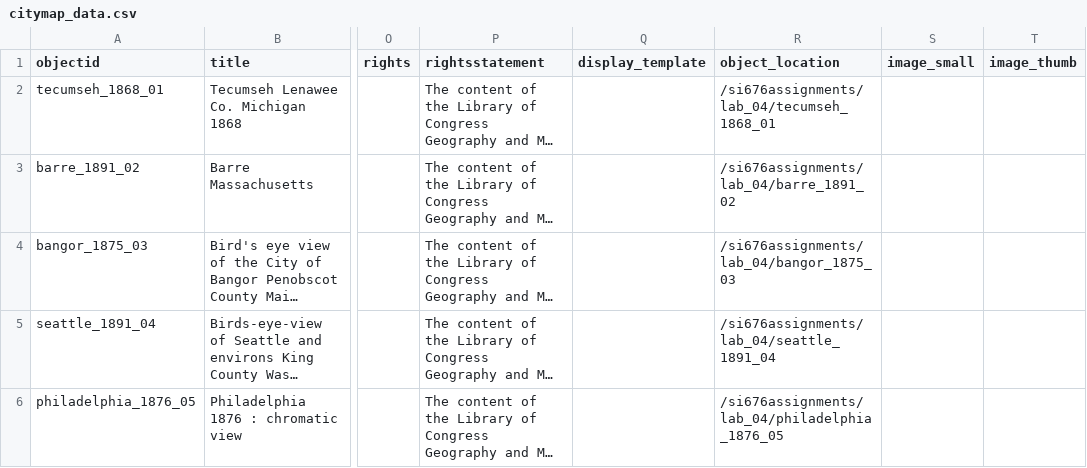
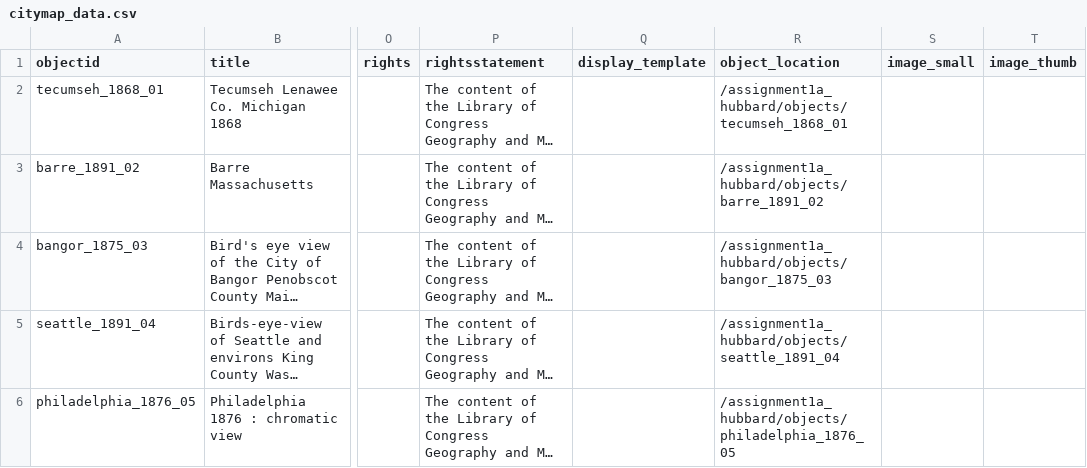
Before and after one commit to erikahub-web/assignment1a_hubbard, a CSV file: _data/citymap_data.csv, drawn as a sheet; only a part is shown, gaps mark what is left out; long unchanged cells end in …; the diff names each change by its address in the sheet, - before the commit and + after, or states it on an @@ line.

Commit message:
Update citymap_data.csv part 1

```diff
--- a/_data/citymap_data.csv
+++ b/_data/citymap_data.csv
-R2 (object_location): /si676assignments/lab_04/tecumseh_1868_01
+R2 (object_location): /assignment1a_hubbard/objects/tecumseh_1868_01
-R3 (object_location): /si676assignments/lab_04/barre_1891_02
+R3 (object_location): /assignment1a_hubbard/objects/barre_1891_02
-R4 (object_location): /si676assignments/lab_04/bangor_1875_03
+R4 (object_location): /assignment1a_hubbard/objects/bangor_1875_03
-R5 (object_location): /si676assignments/lab_04/seattle_1891_04
+R5 (object_location): /assignment1a_hubbard/objects/seattle_1891_04
-R6 (object_location): /si676assignments/lab_04/philadelphia_1876_05
+R6 (object_location): /assignment1a_hubbard/objects/philadelphia_1876_05
```
